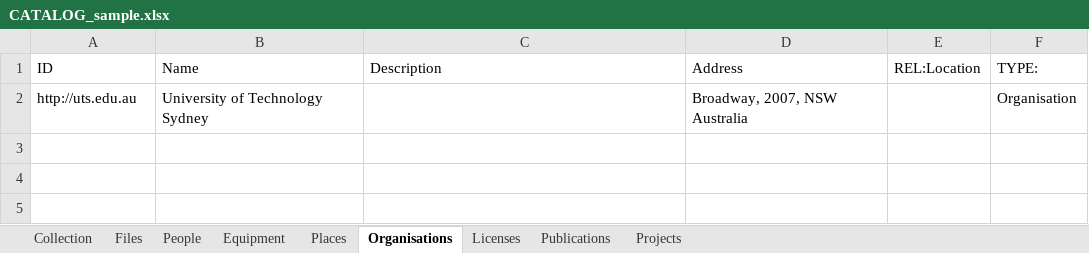
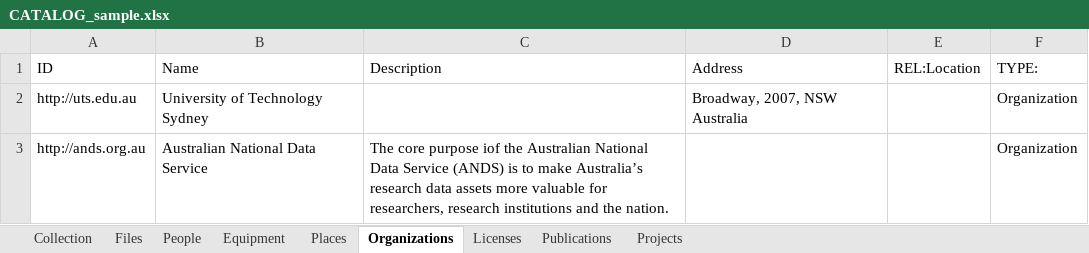
Before and after one commit to spikelynch/CalcyteJS, an Excel workbook: test_data/sample/CATALOG_sample.xlsx, sheet Organizations, drawn as a sheet; values as stored, in another font and other column widths than the file's, no borders; the diff names each change by its address in the sheet, - before the commit and + after, or states it on an @@ line.

Commit message:
Updated README, a few updates to sample data set

```diff
--- a/test_data/sample/CATALOG_sample.xlsx (sheet Organizations)
+++ b/test_data/sample/CATALOG_sample.xlsx (sheet Organizations)
-sheet tab: Organisations
+sheet tab: Organizations
-F2 (TYPE:): Organisation
+F2 (TYPE:): Organization
+row 3: http://ands.org.au | Australian National Data Service | The core purpose iof the Australian National Data Service (ANDS) is to make Australia’s research data assets more valuable for researchers, research institutions and the nation. |  |  | Organization
```
Also changed, not shown: sheet Projects, sheet Publications, sheet Files, sheet Equipment, sheet Licenses, test_data/Glop_Pot/CATALOG_glop_pot.xlsx, test_data/Glop_Pot/asf/CATALOG_asf.xlsx, 11 other files.
